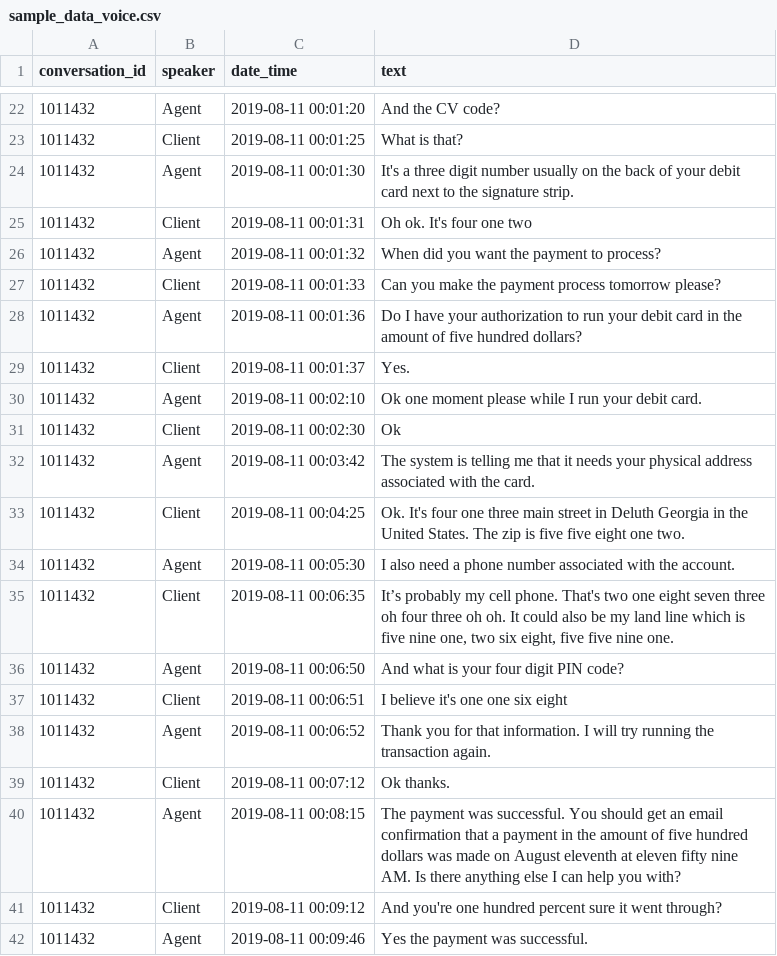
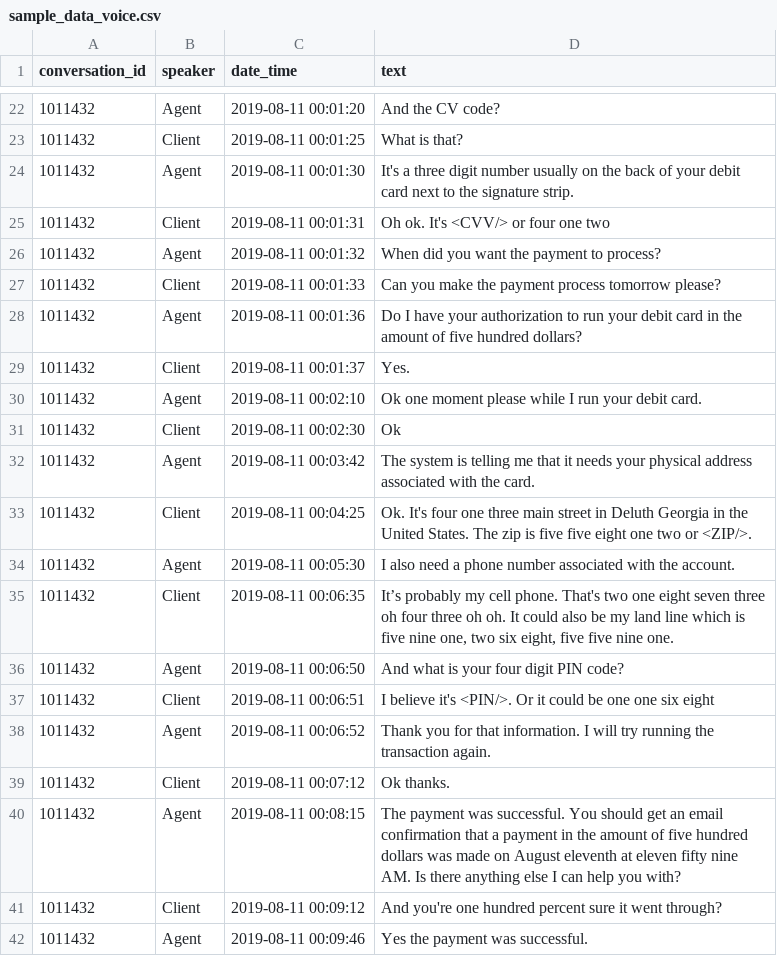
Before and after one commit to eisenzopf/redactomatic, a CSV file: data/sample_data_voice.csv, drawn as a sheet; only a part is shown, gaps mark what is left out.

```diff
--- a/data/sample_data_voice.csv
+++ b/data/sample_data_voice.csv
@@ -24,3 +24,3 @@
 1011432,Agent,2019-08-11 00:01:30,It's a three digit number usually on the back of your debit card next to the signature strip.
-1011432,Client,2019-08-11 00:01:31,Oh ok. It's four one two
+1011432,Client,2019-08-11 00:01:31,Oh ok. It's <CVV/> or four one two
 1011432,Agent,2019-08-11 00:01:32,When did you want the payment to process?
@@ -32,3 +32,3 @@
 1011432,Agent,2019-08-11 00:03:42,The system is telling me that it needs your physical address associated with the card.
-1011432,Client,2019-08-11 00:04:25,Ok. It's four one three main street in Deluth Georgia in the United States. The zip is five five eight one two.
+1011432,Client,2019-08-11 00:04:25,Ok. It's four one three main street in Deluth Georgia in the United States. The zip is five five eight one two or <ZIP/>.
 1011432,Agent,2019-08-11 00:05:30,I also need a phone number associated with the account.
@@ -36,3 +36,3 @@
 1011432,Agent,2019-08-11 00:06:50,And what is your four digit PIN code?
-1011432,Client,2019-08-11 00:06:51,I believe it's one one six eight
+1011432,Client,2019-08-11 00:06:51,I believe it's <PIN/>. Or it could be one one six eight
 1011432,Agent,2019-08-11 00:06:52,Thank you for that information. I will try running the transaction again.
```
Also changed, not shown: data/sample_data.csv, 2 other files.
